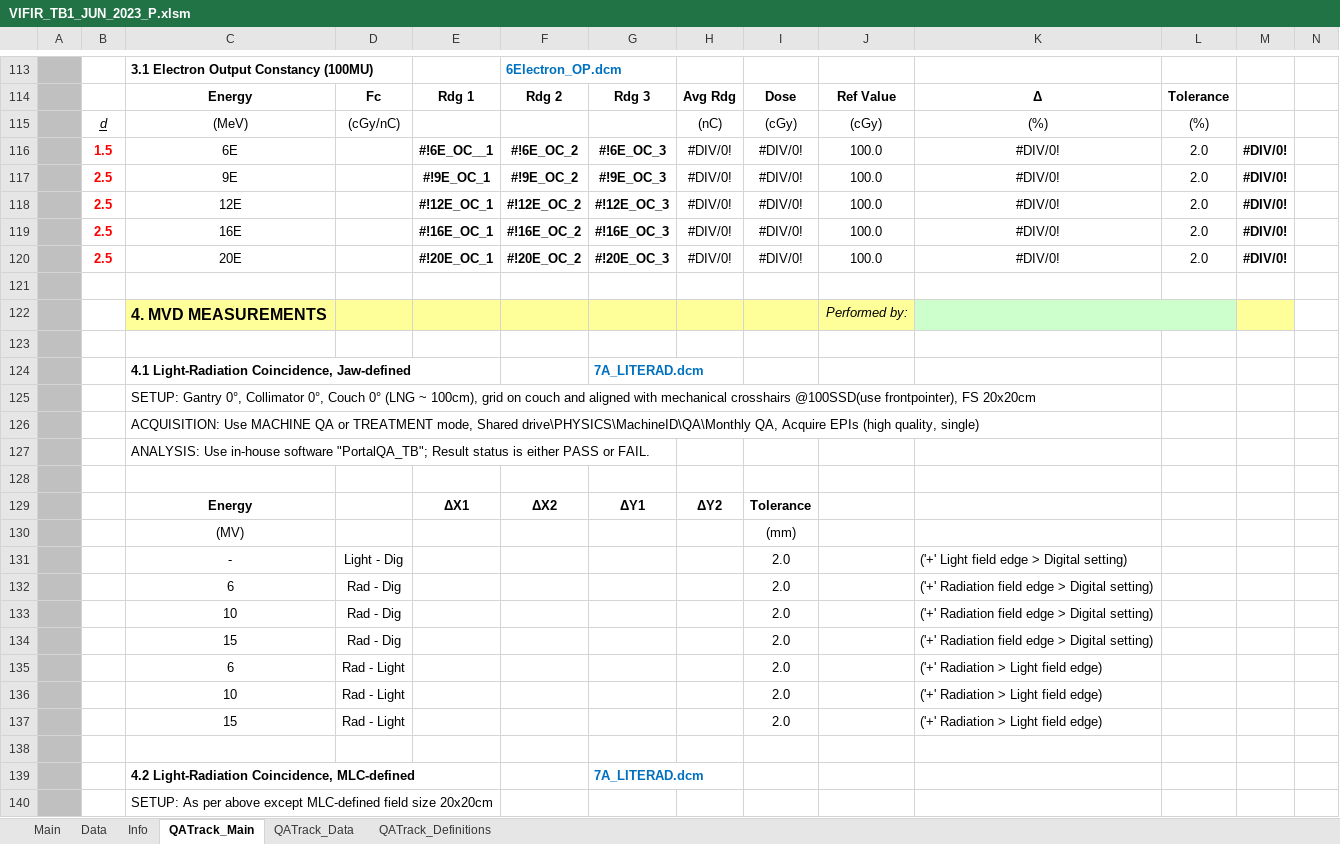
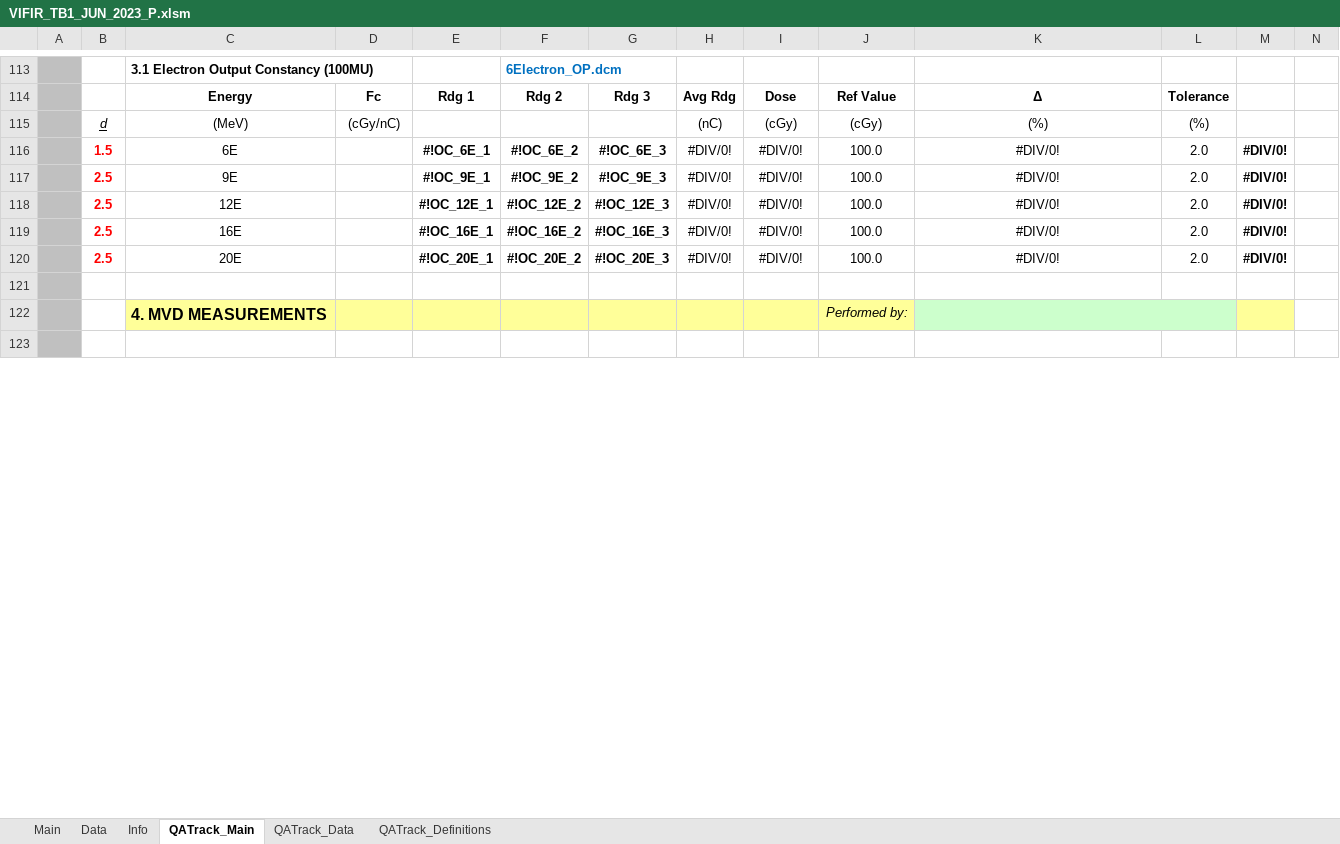
Before and after one commit to 0xKyleCode/pymedphys, an Excel workbook: src/QAtrack/data/VIFIR_TB1_JUN_2023_P.xlsm, sheet QATrack_Main, drawn as a sheet; only a part is shown, gaps mark what is left out; values as stored, in another font and other column widths than the file's, no borders; charts and pictures and conditional formats not drawn; rows hold the shown columns only; the diff covers the shown part only; the diff names each change by its address in the sheet, - before the commit and + after, or states it on an @@ line.

```diff
--- a/src/QAtrack/data/VIFIR_TB1_JUN_2023_P.xlsm (sheet QATrack_Main)
+++ b/src/QAtrack/data/VIFIR_TB1_JUN_2023_P.xlsm (sheet QATrack_Main)
-E116: #!6E_OC__1
+E116: #!OC_6E_1
-F116: #!6E_OC_2
+F116: #!OC_6E_2
-G116: #!6E_OC_3
+G116: #!OC_6E_3
-E117: #!9E_OC_1
+E117: #!OC_9E_1
-F117: #!9E_OC_2
+F117: #!OC_9E_2
-G117: #!9E_OC_3
+G117: #!OC_9E_3
-E118: #!12E_OC_1
+E118: #!OC_12E_1
-F118: #!12E_OC_2
+F118: #!OC_12E_2
-G118: #!12E_OC_3
+G118: #!OC_12E_3
-E119: #!16E_OC_1
+E119: #!OC_16E_1
-F119: #!16E_OC_2
+F119: #!OC_16E_2
-G119: #!16E_OC_3
+G119: #!OC_16E_3
-E120: #!20E_OC_1
+E120: #!OC_20E_1
-F120: #!20E_OC_2
+F120: #!OC_20E_2
-G120: #!20E_OC_3
+G120: #!OC_20E_3
@@ row 124 hidden:  |  | 4.1 Light-Radiation Coincidence, Jaw-defined |  |  |  | 7A_LITERAD.dcm @@
@@ row 125 hidden:  |  | SETUP: Gantry 0°, Collimator 0°, Couch 0° (LNG ~ 100cm), grid on couch and aligned with mechanical crosshairs @100SSD(use frontpointer), FS 20x20cm @@
@@ row 126 hidden:  |  | ACQUISITION: Use MACHINE QA or TREATMENT mode, Shared drive\PHYSICS\MachineID\QA\Monthly QA, Acquire EPIs (high quality, single) @@
@@ row 127 hidden:  |  | ANALYSIS: Use in-house software "PortalQA_TB"; Result status is either PASS or FAIL. @@
-row 128: (empty)
@@ row 129 hidden:  |  | Energy |  | ΔX1 | ΔX2 | ΔY1 | ΔY2 | Tolerance @@
@@ row 130 hidden:  |  | (MV) |  |  |  |  |  | (mm) @@
@@ row 131 hidden:  |  | - | Light - Dig |  |  |  |  | 2.0 |  | ('+' Light field edge > Digital setting) @@
@@ row 132 hidden:  |  | 6 | Rad - Dig |  |  |  |  | 2.0 |  | ('+' Radiation field edge > Digital setting) @@
@@ row 133 hidden:  |  | 10 | Rad - Dig |  |  |  |  | 2.0 |  | ('+' Radiation field edge > Digital setting) @@
@@ row 134 hidden:  |  | 15 | Rad - Dig |  |  |  |  | 2.0 |  | ('+' Radiation field edge > Digital setting) @@
@@ row 135 hidden:  |  | 6 | Rad - Light |  |  |  |  | 2.0 |  | ('+' Radiation > Light field edge) @@
@@ row 136 hidden:  |  | 10 | Rad - Light |  |  |  |  | 2.0 |  | ('+' Radiation > Light field edge) @@
@@ row 137 hidden:  |  | 15 | Rad - Light |  |  |  |  | 2.0 |  | ('+' Radiation > Light field edge) @@
-row 138: (empty)
@@ row 139 hidden:  |  | 4.2 Light-Radiation Coincidence, MLC-defined |  |  |  | 7A_LITERAD.dcm @@
@@ row 140 hidden:  |  | SETUP: As per above except MLC-defined field size 20x20cm @@
```
Also changed, not shown: 57 removed rows, 182 hidden or unhidden rows, 54 edited cells and cell formats elsewhere in this sheet, sheet QATrack_Definitions, sheet Main, formulas that keep their value, charts or pictures, 24 other files.
